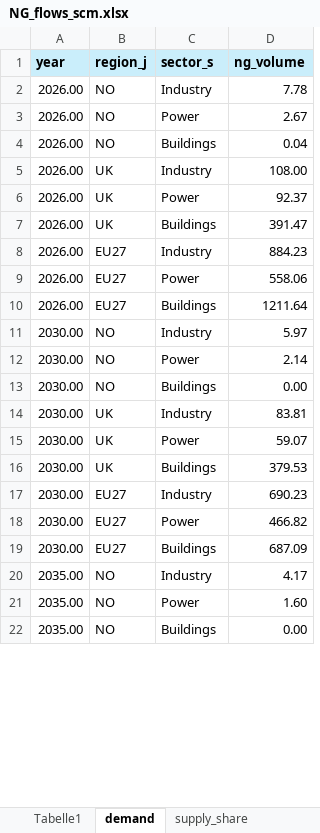
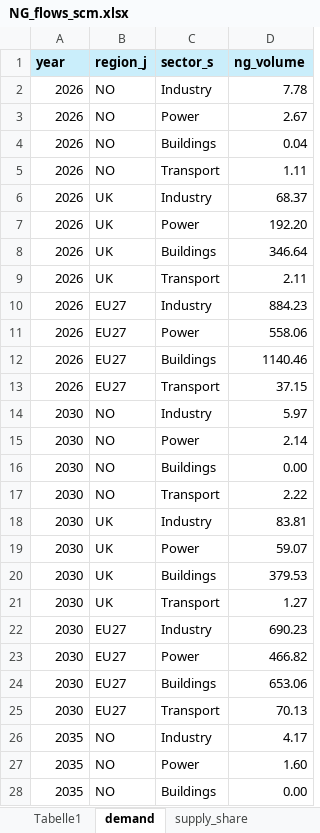
Before and after one commit to oitzingermaximilian/scm_model, an Excel workbook: NG_flows_scm.xlsx, sheet demand, drawn as a sheet; only a part is shown; values as stored, in another font and other column widths than the file's, no borders; removed rows and columns are numbered as before the commit, all else as after; the diff covers the shown part only; the diff names each change by its address in the sheet, - before the commit and + after, or states it on an @@ line.

```diff
--- a/NG_flows_scm.xlsx (sheet demand)
+++ b/NG_flows_scm.xlsx (sheet demand)
-A2:A4 (year): 2026.00
+A2:A4 (year): 2026
-row 5: 2026.00 | UK | Industry | 108.00
-row 6: 2026.00 | UK | Power | 92.37
-row 7: 2026.00 | UK | Buildings | 391.47
+row 5: 2026 | NO | Transport | 1.11
+row 6: 2026 | UK | Industry | 68.37
+row 7: 2026 | UK | Power | 192.20
+row 8: 2026 | UK | Buildings | 346.64
+row 9: 2026 | UK | Transport | 2.11
-A10:A12 (year): 2026.00
+A10:A12 (year): 2026
-D12 (ng_volume): 1211.64
+D12 (ng_volume): 1140.46
+row 13: 2026 | EU27 | Transport | 37.15
-A14:A16 (year): 2030.00
+A14:A16 (year): 2030
+row 17: 2030 | NO | Transport | 2.22
-A18:A20 (year): 2030.00
+A18:A20 (year): 2030
+row 21: 2030 | UK | Transport | 1.27
-A22:A24 (year): 2030.00
+A22:A24 (year): 2030
-D24 (ng_volume): 687.09
+D24 (ng_volume): 653.06
+row 25: 2030 | EU27 | Transport | 70.13
-A26:A28 (year): 2035.00
+A26:A28 (year): 2035
```
Also changed, not shown: 12 added rows and 37 edited cells elsewhere in this sheet, sheet Tabelle1, formulas that keep their value, NG_flows_scm_output.xlsx, model_verification_output.xlsx, 5 other files.
